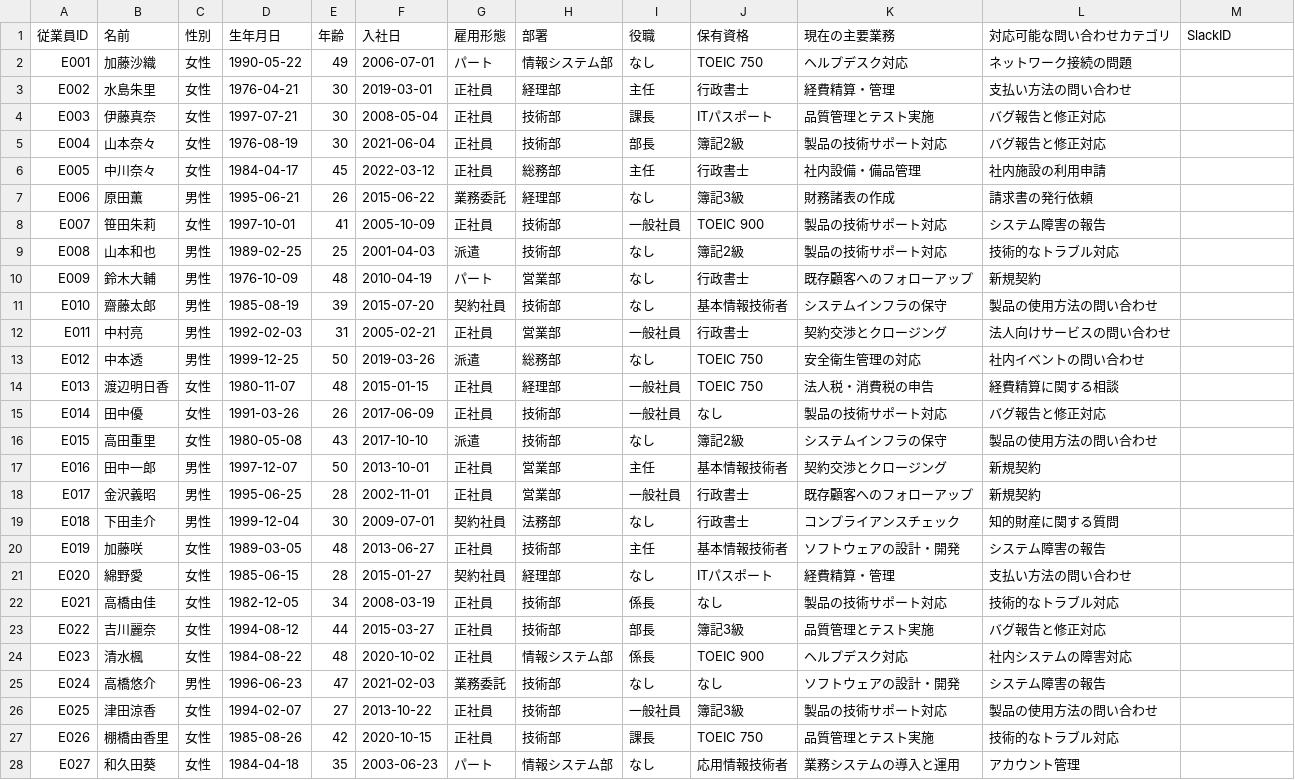
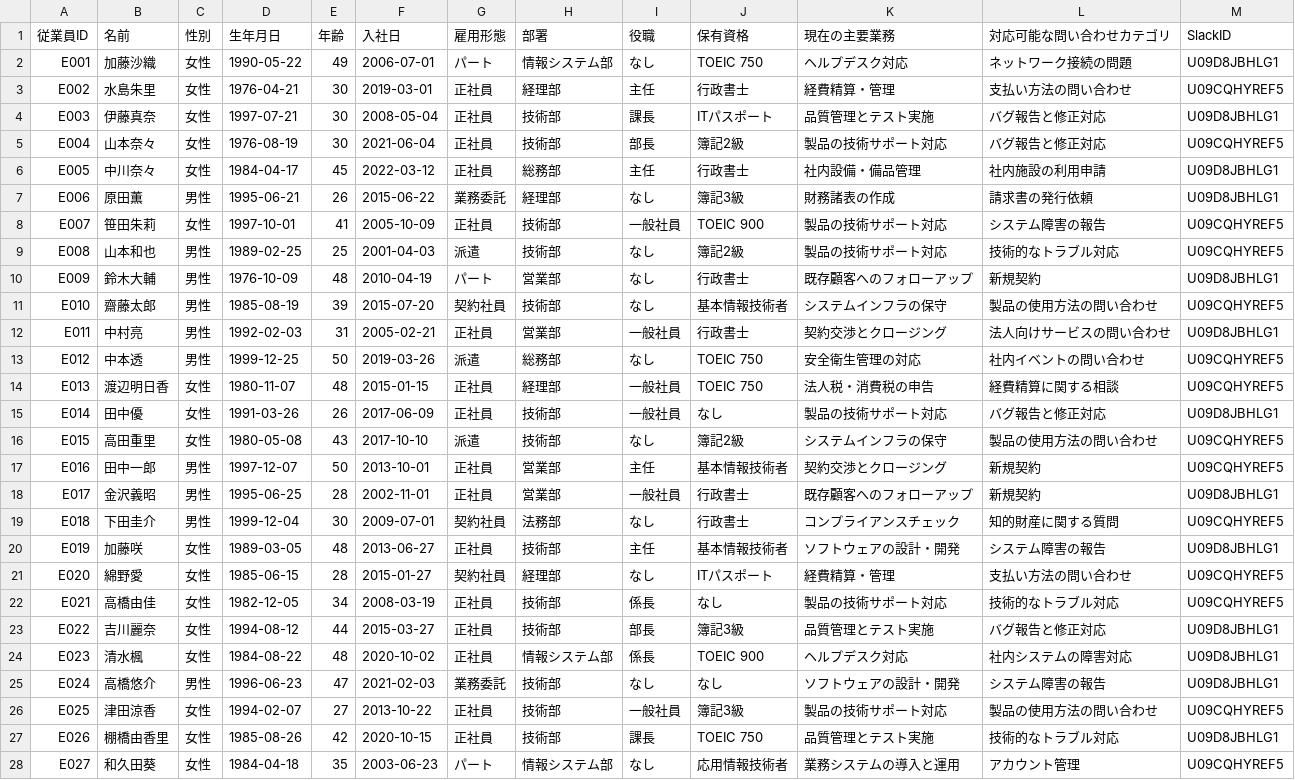
Before and after one commit to Kanalamode/customer_contact, a CSV file: data/slack/従業員情報.csv, drawn as a sheet; only a part is shown; the diff covers the shown part only.

```diff
--- a/data/slack/従業員情報.csv
+++ b/data/slack/従業員情報.csv
@@ -1,28 +1,28 @@
 従業員ID,名前,性別,生年月日,年齢,入社日,雇用形態,部署,役職,保有資格,現在の主要業務,対応可能な問い合わせカテゴリ,SlackID
-E001,加藤沙織,女性,1990-05-22,49,2006-07-01,パート,情報システム部,なし,TOEIC 750,ヘルプデスク対応,ネットワーク接続の問題,
-E002,水島朱里,女性,1976-04-21,30,2019-03-01,正社員,経理部,主任,行政書士,経費精算・管理,支払い方法の問い合わせ,
-E003,伊藤真奈,女性,1997-07-21,30,2008-05-04,正社員,技術部,課長,ITパスポート,品質管理とテスト実施,バグ報告と修正対応,
-E004,山本奈々,女性,1976-08-19,30,2021-06-04,正社員,技術部,部長,簿記2級,製品の技術サポート対応,バグ報告と修正対応,
-E005,中川奈々,女性,1984-04-17,45,2022-03-12,正社員,総務部,主任,行政書士,社内設備・備品管理,社内施設の利用申請,
-E006,原田薫,男性,1995-06-21,26,2015-06-22,業務委託,経理部,なし,簿記3級,財務諸表の作成,請求書の発行依頼,
-E007,笹田朱莉,女性,1997-10-01,41,2005-10-09,正社員,技術部,一般社員,TOEIC 900,製品の技術サポート対応,システム障害の報告,
-E008,山本和也,男性,1989-02-25,25,2001-04-03,派遣,技術部,なし,簿記2級,製品の技術サポート対応,技術的なトラブル対応,
-E009,鈴木大輔,男性,1976-10-09,48,2010-04-19,パート,営業部,なし,行政書士,既存顧客へのフォローアップ,新規契約,
-E010,齋藤太郎,男性,1985-08-19,39,2015-07-20,契約社員,技術部,なし,基本情報技術者,システムインフラの保守,製品の使用方法の問い合わせ,
-E011,中村亮,男性,1992-02-03,31,2005-02-21,正社員,営業部,一般社員,行政書士,契約交渉とクロージング,法人向けサービスの問い合わせ,
-E012,中本透,男性,1999-12-25,50,2019-03-26,派遣,総務部,なし,TOEIC 750,安全衛生管理の対応,社内イベントの問い合わせ,
-E013,渡辺明日香,女性,1980-11-07,48,2015-01-15,正社員,経理部,一般社員,TOEIC 750,法人税・消費税の申告,経費精算に関する相談,
-E014,田中優,女性,1991-03-26,26,2017-06-09,正社員,技術部,一般社員,なし,製品の技術サポート対応,バグ報告と修正対応,
-E015,高田重里,女性,1980-05-08,43,2017-10-10,派遣,技術部,なし,簿記2級,システムインフラの保守,製品の使用方法の問い合わせ,
-E016,田中一郎,男性,1997-12-07,50,2013-10-01,正社員,営業部,主任,基本情報技術者,契約交渉とクロージング,新規契約,
-E017,金沢義昭,男性,1995-06-25,28,2002-11-01,正社員,営業部,一般社員,行政書士,既存顧客へのフォローアップ,新規契約,
-E018,下田圭介,男性,1999-12-04,30,2009-07-01,契約社員,法務部,なし,行政書士,コンプライアンスチェック,知的財産に関する質問,
-E019,加藤咲,女性,1989-03-05,48,2013-06-27,正社員,技術部,主任,基本情報技術者,ソフトウェアの設計・開発,システム障害の報告,
-E020,綿野愛,女性,1985-06-15,28,2015-01-27,契約社員,経理部,なし,ITパスポート,経費精算・管理,支払い方法の問い合わせ,
-E021,高橋由佳,女性,1982-12-05,34,2008-03-19,正社員,技術部,係長,なし,製品の技術サポート対応,技術的なトラブル対応,
-E022,吉川麗奈,女性,1994-08-12,44,2015-03-27,正社員,技術部,部長,簿記3級,品質管理とテスト実施,バグ報告と修正対応,
-E023,清水楓,女性,1984-08-22,48,2020-10-02,正社員,情報システム部,係長,TOEIC 900,ヘルプデスク対応,社内システムの障害対応,
-E024,高橋悠介,男性,1996-06-23,47,2021-02-03,業務委託,技術部,なし,なし,ソフトウェアの設計・開発,システム障害の報告,
-E025,津田涼香,女性,1994-02-07,27,2013-10-22,正社員,技術部,一般社員,簿記3級,製品の技術サポート対応,製品の使用方法の問い合わせ,
-E026,棚橋由香里,女性,1985-08-26,42,2020-10-15,正社員,技術部,課長,TOEIC 750,品質管理とテスト実施,技術的なトラブル対応,
-E027,和久田葵,女性,1984-04-18,35,2003-06-23,パート,情報システム部,なし,応用情報技術者,業務システムの導入と運用,アカウント管理,
+E001,加藤沙織,女性,1990-05-22,49,2006-07-01,パート,情報システム部,なし,TOEIC 750,ヘルプデスク対応,ネットワーク接続の問題,U09D8JBHLG1
+E002,水島朱里,女性,1976-04-21,30,2019-03-01,正社員,経理部,主任,行政書士,経費精算・管理,支払い方法の問い合わせ,U09CQHYREF5
+E003,伊藤真奈,女性,1997-07-21,30,2008-05-04,正社員,技術部,課長,ITパスポート,品質管理とテスト実施,バグ報告と修正対応,U09D8JBHLG1
+E004,山本奈々,女性,1976-08-19,30,2021-06-04,正社員,技術部,部長,簿記2級,製品の技術サポート対応,バグ報告と修正対応,U09CQHYREF5
+E005,中川奈々,女性,1984-04-17,45,2022-03-12,正社員,総務部,主任,行政書士,社内設備・備品管理,社内施設の利用申請,U09D8JBHLG1
+E006,原田薫,男性,1995-06-21,26,2015-06-22,業務委託,経理部,なし,簿記3級,財務諸表の作成,請求書の発行依頼,U09D8JBHLG1
+E007,笹田朱莉,女性,1997-10-01,41,2005-10-09,正社員,技術部,一般社員,TOEIC 900,製品の技術サポート対応,システム障害の報告,U09CQHYREF5
+E008,山本和也,男性,1989-02-25,25,2001-04-03,派遣,技術部,なし,簿記2級,製品の技術サポート対応,技術的なトラブル対応,U09CQHYREF5
+E009,鈴木大輔,男性,1976-10-09,48,2010-04-19,パート,営業部,なし,行政書士,既存顧客へのフォローアップ,新規契約,U09D8JBHLG1
+E010,齋藤太郎,男性,1985-08-19,39,2015-07-20,契約社員,技術部,なし,基本情報技術者,システムインフラの保守,製品の使用方法の問い合わせ,U09CQHYREF5
+E011,中村亮,男性,1992-02-03,31,2005-02-21,正社員,営業部,一般社員,行政書士,契約交渉とクロージング,法人向けサービスの問い合わせ,U09D8JBHLG1
+E012,中本透,男性,1999-12-25,50,2019-03-26,派遣,総務部,なし,TOEIC 750,安全衛生管理の対応,社内イベントの問い合わせ,U09CQHYREF5
+E013,渡辺明日香,女性,1980-11-07,48,2015-01-15,正社員,経理部,一般社員,TOEIC 750,法人税・消費税の申告,経費精算に関する相談,U09CQHYREF5
+E014,田中優,女性,1991-03-26,26,2017-06-09,正社員,技術部,一般社員,なし,製品の技術サポート対応,バグ報告と修正対応,U09D8JBHLG1
+E015,高田重里,女性,1980-05-08,43,2017-10-10,派遣,技術部,なし,簿記2級,システムインフラの保守,製品の使用方法の問い合わせ,U09CQHYREF5
+E016,田中一郎,男性,1997-12-07,50,2013-10-01,正社員,営業部,主任,基本情報技術者,契約交渉とクロージング,新規契約,U09CQHYREF5
+E017,金沢義昭,男性,1995-06-25,28,2002-11-01,正社員,営業部,一般社員,行政書士,既存顧客へのフォローアップ,新規契約,U09D8JBHLG1
+E018,下田圭介,男性,1999-12-04,30,2009-07-01,契約社員,法務部,なし,行政書士,コンプライアンスチェック,知的財産に関する質問,U09CQHYREF5
+E019,加藤咲,女性,1989-03-05,48,2013-06-27,正社員,技術部,主任,基本情報技術者,ソフトウェアの設計・開発,システム障害の報告,U09D8JBHLG1
+E020,綿野愛,女性,1985-06-15,28,2015-01-27,契約社員,経理部,なし,ITパスポート,経費精算・管理,支払い方法の問い合わせ,U09CQHYREF5
+E021,高橋由佳,女性,1982-12-05,34,2008-03-19,正社員,技術部,係長,なし,製品の技術サポート対応,技術的なトラブル対応,U09CQHYREF5
+E022,吉川麗奈,女性,1994-08-12,44,2015-03-27,正社員,技術部,部長,簿記3級,品質管理とテスト実施,バグ報告と修正対応,U09D8JBHLG1
+E023,清水楓,女性,1984-08-22,48,2020-10-02,正社員,情報システム部,係長,TOEIC 900,ヘルプデスク対応,社内システムの障害対応,U09D8JBHLG1
+E024,高橋悠介,男性,1996-06-23,47,2021-02-03,業務委託,技術部,なし,なし,ソフトウェアの設計・開発,システム障害の報告,U09D8JBHLG1
+E025,津田涼香,女性,1994-02-07,27,2013-10-22,正社員,技術部,一般社員,簿記3級,製品の技術サポート対応,製品の使用方法の問い合わせ,U09CQHYREF5
+E026,棚橋由香里,女性,1985-08-26,42,2020-10-15,正社員,技術部,課長,TOEIC 750,品質管理とテスト実施,技術的なトラブル対応,U09D8JBHLG1
+E027,和久田葵,女性,1984-04-18,35,2003-06-23,パート,情報システム部,なし,応用情報技術者,業務システムの導入と運用,アカウント管理,U09CQHYREF5
```
Also changed, not shown: 3 edited cells elsewhere in this file, 9 other files.
